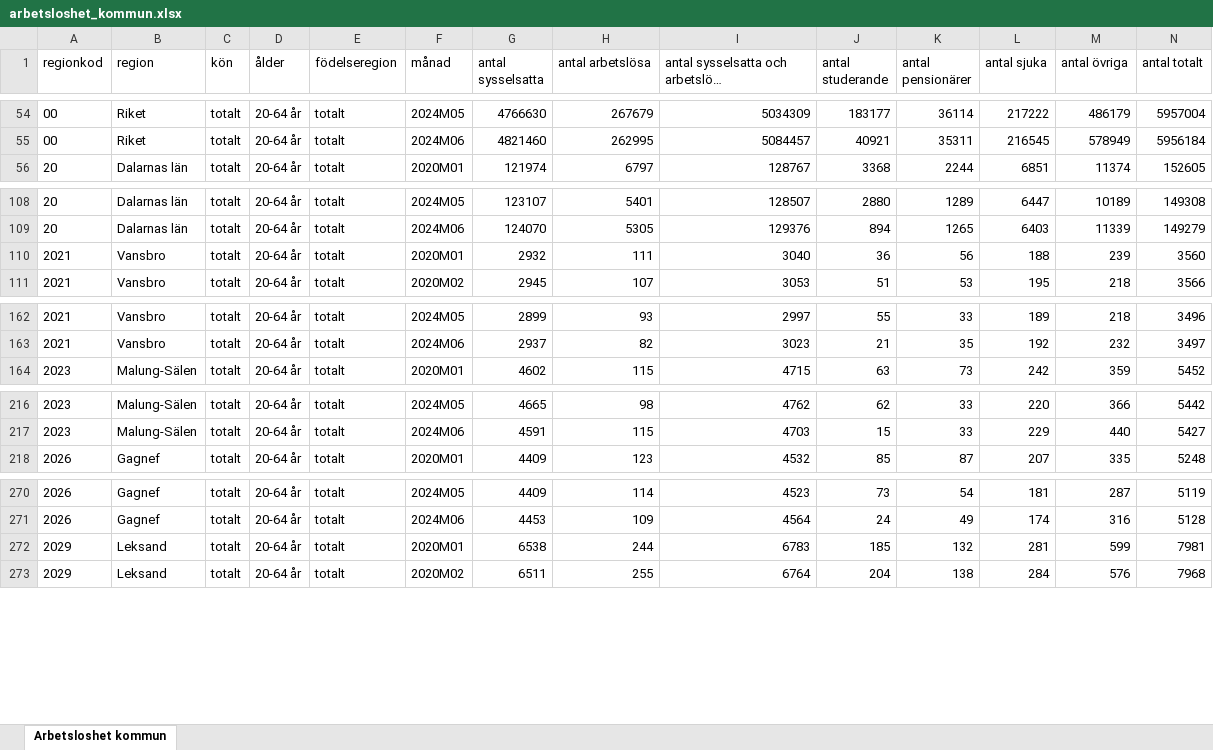
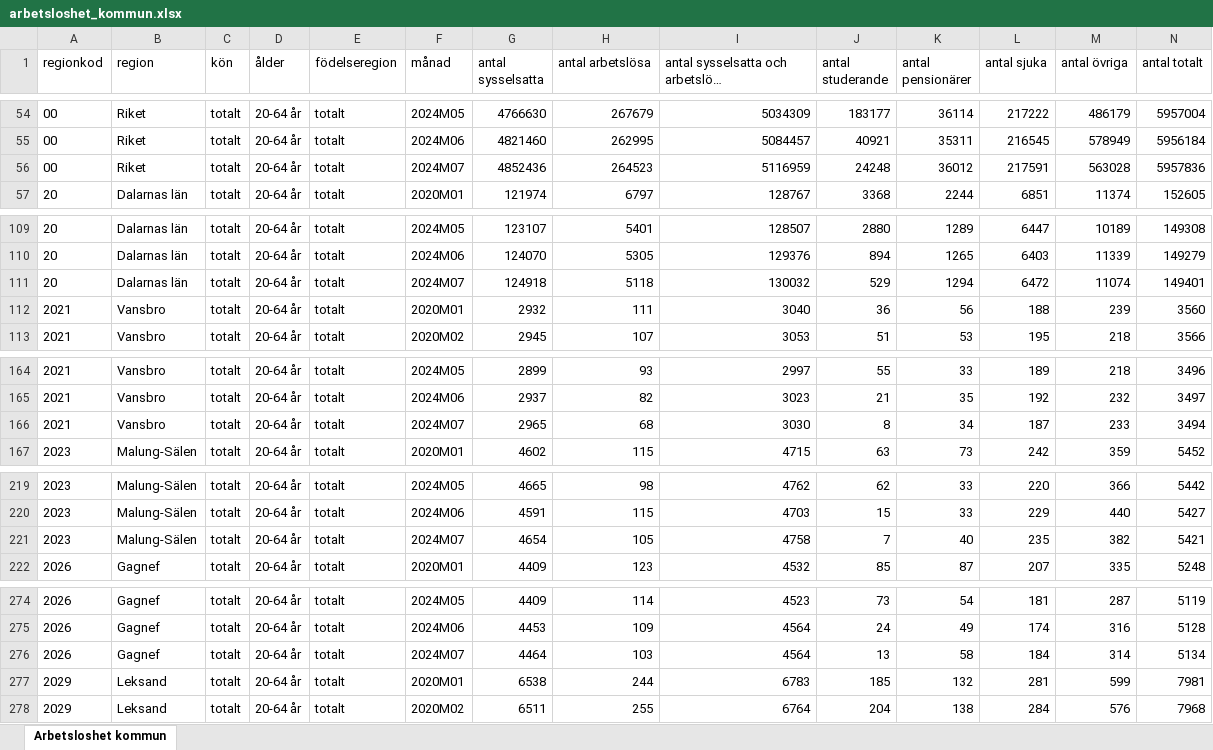
Before and after one commit to Region-Dalarna/laget_i_Dalarna, an Excel workbook: Data/arbetsloshet_kommun.xlsx, sheet Arbetsloshet kommun, drawn as a sheet; only a part is shown, gaps mark what is left out; long unchanged cells end in …; values as stored, in another font and other column widths than the file's, no borders; rows hold the shown columns only; the diff covers the shown part only; the diff names each change by its address in the sheet, - before the commit and + after, or states it on an @@ line.

```diff
--- a/Data/arbetsloshet_kommun.xlsx (sheet Arbetsloshet kommun)
+++ b/Data/arbetsloshet_kommun.xlsx (sheet Arbetsloshet kommun)
+row 56: 00 | Riket | totalt | 20-64 år | totalt | 2024M07 | 4852436 | 264523 | 5116959 | 24248 | 36012 | 217591 | 563028 | 5957836
+row 111: 20 | Dalarnas län | totalt | 20-64 år | totalt | 2024M07 | 124918 | 5118 | 130032 | 529 | 1294 | 6472 | 11074 | 149401
+row 166: 2021 | Vansbro | totalt | 20-64 år | totalt | 2024M07 | 2965 | 68 | 3030 | 8 | 34 | 187 | 233 | 3494
+row 221: 2023 | Malung-Sälen | totalt | 20-64 år | totalt | 2024M07 | 4654 | 105 | 4758 | 7 | 40 | 235 | 382 | 5421
+row 276: 2026 | Gagnef | totalt | 20-64 år | totalt | 2024M07 | 4464 | 103 | 4564 | 13 | 58 | 184 | 314 | 5134
```
Also changed, not shown: 12 added rows elsewhere in this sheet, 3 other files.
